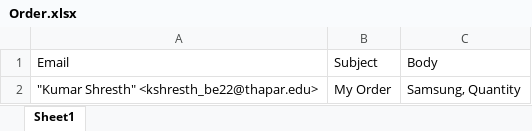
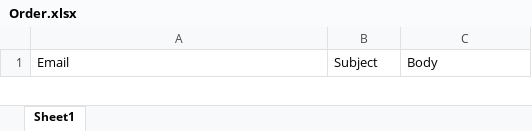
Before and after one commit to Vedant817/Flow-Pilot, an Excel workbook: RPA/Order.xlsx, sheet Sheet1, drawn as a sheet; only a part is shown; values as stored, in another font and other column widths than the file's, no borders; removed rows and columns are numbered as before the commit, all else as after; the diff covers the shown part only; the diff names each change by its address in the sheet, - before the commit and + after, or states it on an @@ line.

```diff
--- a/RPA/Order.xlsx (sheet Sheet1)
+++ b/RPA/Order.xlsx (sheet Sheet1)
-row 2: "Kumar Shresth" <kshresth_be22@thapar.edu> | My Order | Samsung, Quantity
```
Also changed, not shown: 1 added row elsewhere in this sheet, 9 other files.
